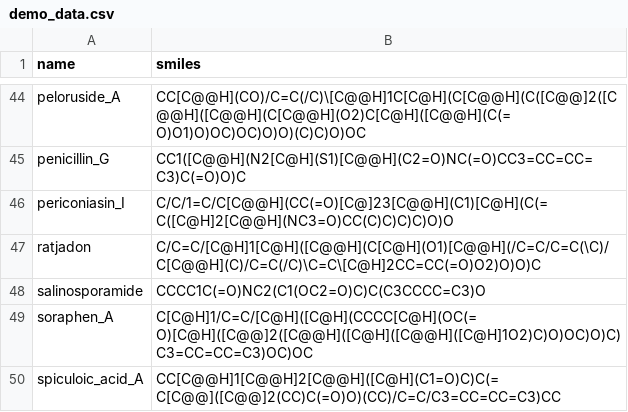
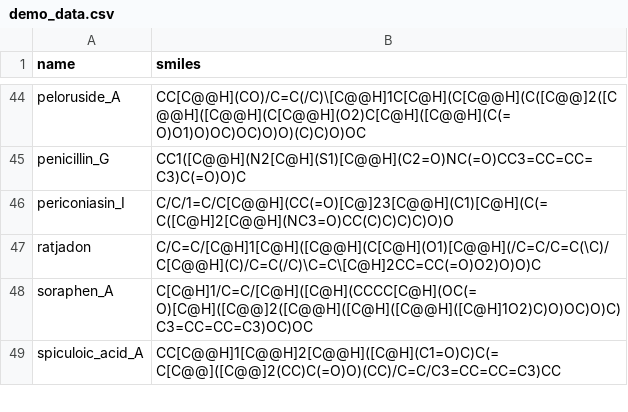
Before and after one commit to moltools/RetroMol, a CSV file: data/demo_data.csv, drawn as a sheet; only a part is shown, gaps mark what is left out; the diff names each change by its address in the sheet, - before the commit and + after, or states it on an @@ line.

Commit message:
ENH: improve coverage demo dataset

```diff
--- a/data/demo_data.csv
+++ b/data/demo_data.csv
-row 48: salinosporamide | CCCC1C(=O)NC2(C1(OC2=O)C)C(C3CCCC=C3)O
```
Also changed, not shown: 2 other files.
